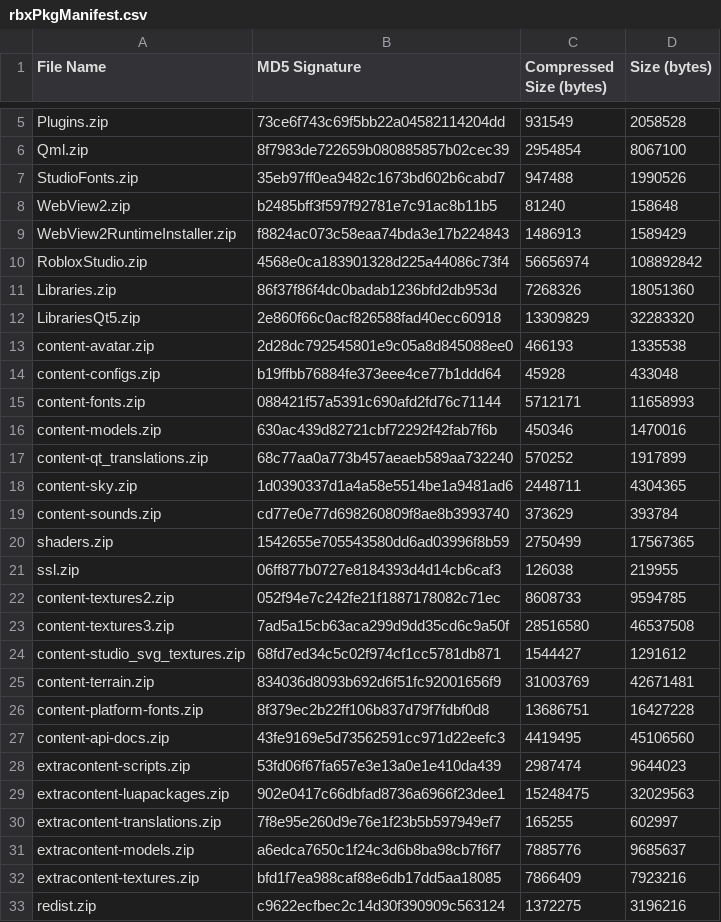
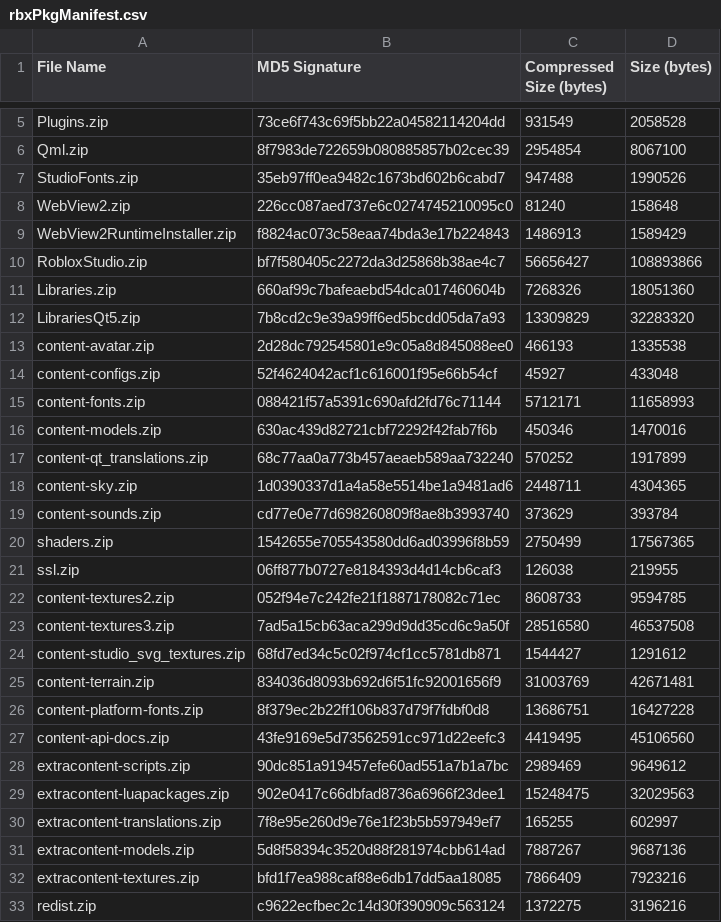
Before and after one commit to regginator/Roblox-Client-Tracker, a CSV file: rbxPkgManifest.csv, drawn as a sheet; only a part is shown, gaps mark what is left out.

```diff
--- a/rbxPkgManifest.csv
+++ b/rbxPkgManifest.csv
@@ -7,9 +7,9 @@ Qml.zip,8f7983de722659b080885857b02cec39,2954854,8067100
 StudioFonts.zip,35eb97ff0ea9482c1673bd602b6cabd7,947488,1990526
-WebView2.zip,b2485bff3f597f92781e7c91ac8b11b5,81240,158648
+WebView2.zip,226cc087aed737e6c0274745210095c0,81240,158648
 WebView2RuntimeInstaller.zip,f8824ac073c58eaa74bda3e17b224843,1486913,1589429
-RobloxStudio.zip,4568e0ca183901328d225a44086c73f4,56656974,108892842
-Libraries.zip,86f37f86f4dc0badab1236bfd2db953d,7268326,18051360
-LibrariesQt5.zip,2e860f66c0acf826588fad40ecc60918,13309829,32283320
+RobloxStudio.zip,bf7f580405c2272da3d25868b38ae4c7,56656427,108893866
+Libraries.zip,660af99c7bafeaebd54dca017460604b,7268326,18051360
+LibrariesQt5.zip,7b8cd2c9e39a99ff6ed5bcdd05da7a93,13309829,32283320
 content-avatar.zip,2d28dc792545801e9c05a8d845088ee0,466193,1335538
-content-configs.zip,b19ffbb76884fe373eee4ce77b1ddd64,45928,433048
+content-configs.zip,52f4624042acf1c616001f95e66b54cf,45927,433048
 content-fonts.zip,088421f57a5391c690afd2fd76c71144,5712171,11658993
@@ -27,6 +27,6 @@ content-platform-fonts.zip,8f379ec2b22ff106b837d79f7fdbf0d8,13686751,16427228
 content-api-docs.zip,43fe9169e5d73562591cc971d22eefc3,4419495,45106560
-extracontent-scripts.zip,53fd06f67fa657e3e13a0e1e410da439,2987474,9644023
+extracontent-scripts.zip,90dc851a919457efe60ad551a7b1a7bc,2989469,9649612
 extracontent-luapackages.zip,902e0417c66dbfad8736a6966f23dee1,15248475,32029563
 extracontent-translations.zip,7f8e95e260d9e76e1f23b5b597949ef7,165255,602997
-extracontent-models.zip,a6edca7650c1f24c3d6b8ba98cb7f6f7,7885776,9685637
+extracontent-models.zip,5d8f58394c3520d88f281974cbb614ad,7887267,9687136
 extracontent-textures.zip,bfd1f7ea988caf88e6db17dd5aa18085,7866409,7923216
```
Also changed, not shown: 10 other files.
